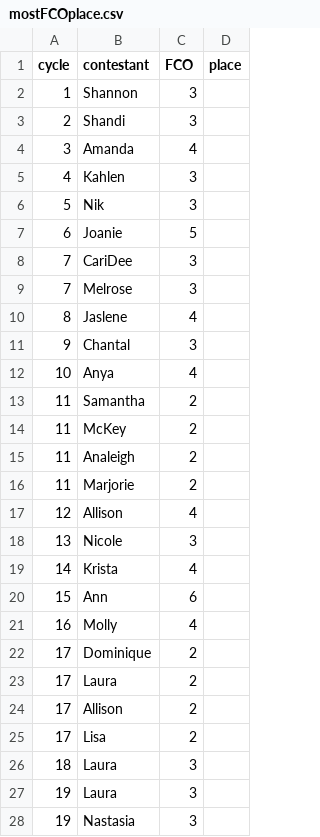
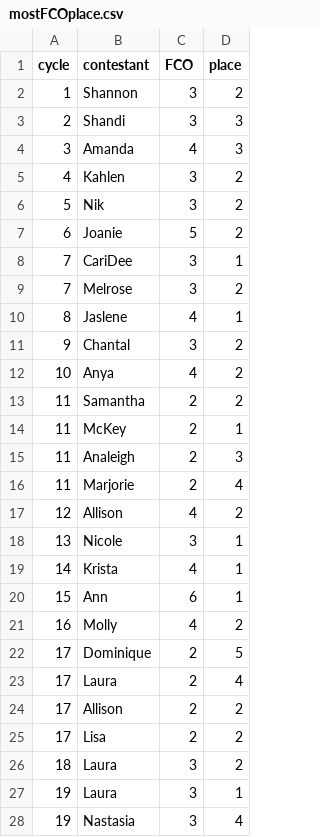
Before and after one commit to elbertwang3/antm, a CSV file: data/mostFCOplace.csv, drawn as a sheet; only a part is shown; the diff covers the shown part only.

Commit message:
mostFCOplace.csv done

```diff
--- a/data/mostFCOplace.csv
+++ b/data/mostFCOplace.csv
@@ -1,28 +1,28 @@
 cycle,contestant,FCO,place
-1,Shannon,3
-2,Shandi,3
-3,Amanda,4
-4,Kahlen,3
-5,Nik,3
-6,Joanie,5
-7,CariDee,3
-7,Melrose,3
-8,Jaslene,4
-9,Chantal,3
-10,Anya,4
-11,Samantha,2
-11,McKey,2
-11,Analeigh,2
-11,Marjorie,2
-12,Allison,4
-13,Nicole,3
-14,Krista,4
-15,Ann,6
-16,Molly,4
-17,Dominique,2
-17,Laura,2
-17,Allison,2
-17,Lisa,2
-18,Laura,3
-19,Laura,3
-19,Nastasia,3
+1,Shannon,3,2
+2,Shandi,3,3
+3,Amanda,4,3
+4,Kahlen,3,2
+5,Nik,3,2
+6,Joanie,5,2
+7,CariDee,3,1
+7,Melrose,3,2
+8,Jaslene,4,1
+9,Chantal,3,2
+10,Anya,4,2
+11,Samantha,2,2
+11,McKey,2,1
+11,Analeigh,2,3
+11,Marjorie,2,4
+12,Allison,4,2
+13,Nicole,3,1
+14,Krista,4,1
+15,Ann,6,1
+16,Molly,4,2
+17,Dominique,2,5
+17,Laura,2,4
+17,Allison,2,2
+17,Lisa,2,2
+18,Laura,3,2
+19,Laura,3,1
+19,Nastasia,3,4
```
Also changed, not shown: 4 added rows and 3 edited cells elsewhere in this file, 1 other file.
